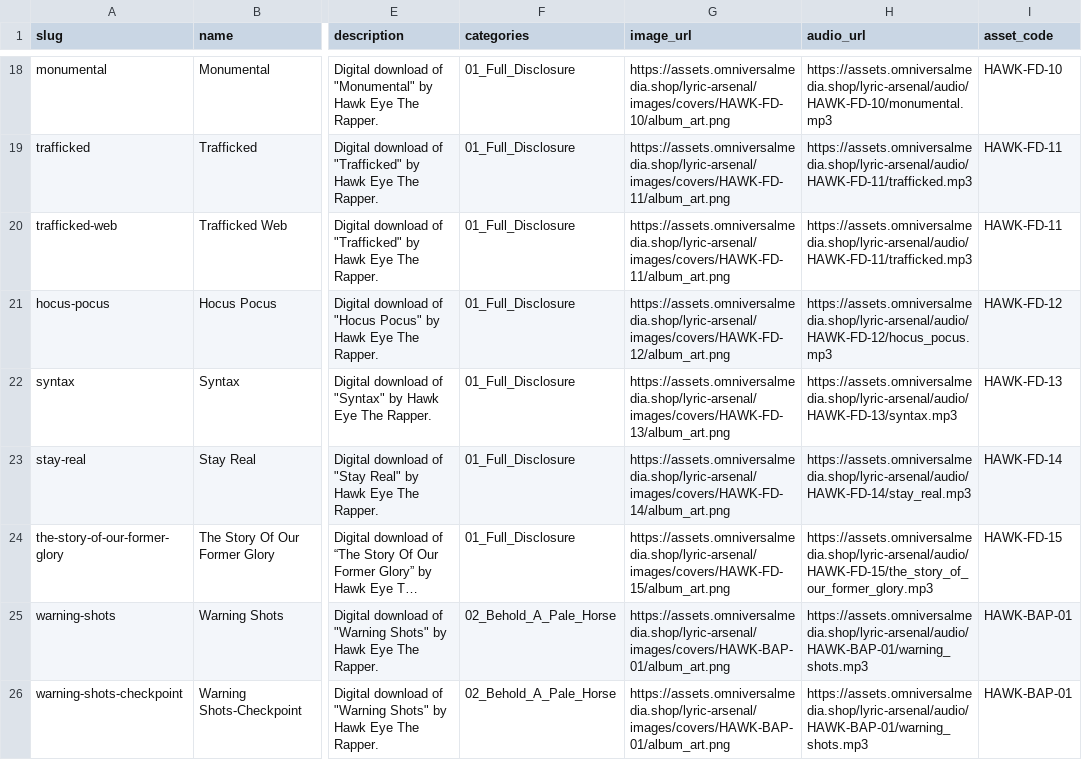
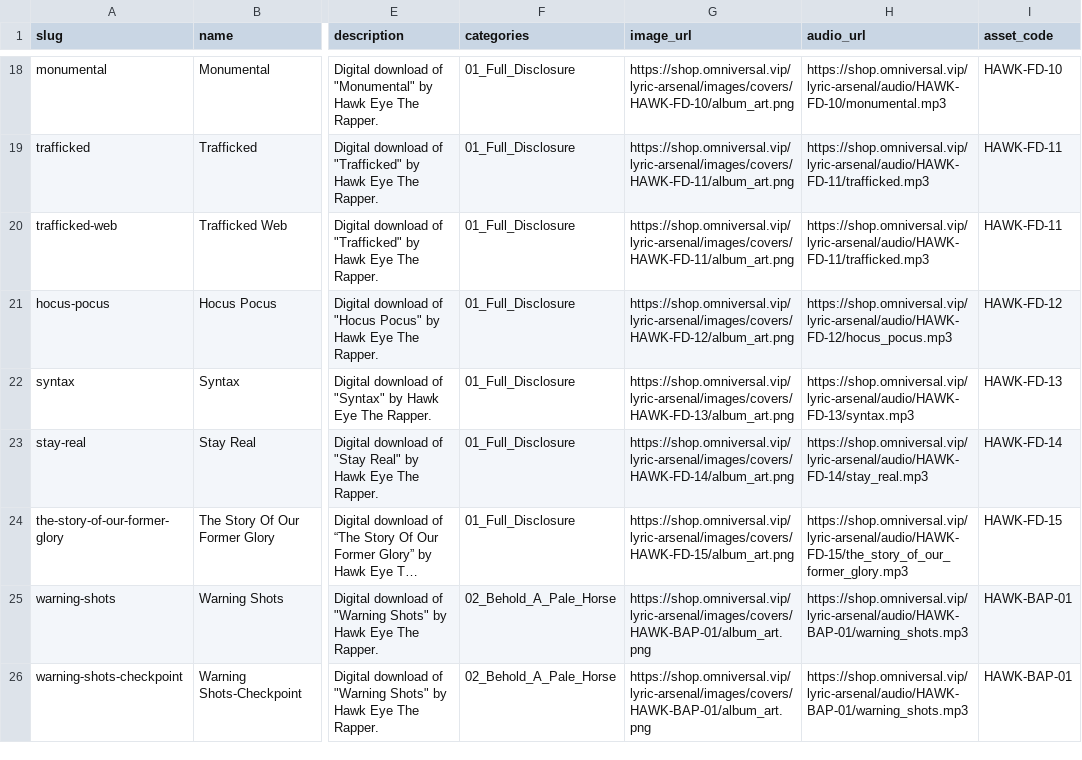
Before and after one commit to HawkEyeTheRapper/reincarnated-store-nextjs, a CSV file: utils/products.csv, drawn as a sheet; only a part is shown, gaps mark what is left out; long unchanged cells end in …; the diff covers the shown part only; the diff names each change by its address in the sheet, - before the commit and + after, or states it on an @@ line.

```diff
--- a/utils/products.csv
+++ b/utils/products.csv
-G18 (image_url): https://assets.omniversalmedia.shop/lyric-arsenal/images/covers/HAWK-FD-10/album_art.png
+G18 (image_url): https://shop.omniversal.vip/lyric-arsenal/images/covers/HAWK-FD-10/album_art.png
-H18 (audio_url): https://assets.omniversalmedia.shop/lyric-arsenal/audio/HAWK-FD-10/monumental.mp3
+H18 (audio_url): https://shop.omniversal.vip/lyric-arsenal/audio/HAWK-FD-10/monumental.mp3
-G19:G20 (image_url): https://assets.omniversalmedia.shop/lyric-arsenal/images/covers/HAWK-FD-11/album_art.png
+G19:G20 (image_url): https://shop.omniversal.vip/lyric-arsenal/images/covers/HAWK-FD-11/album_art.png
-H19:H20 (audio_url): https://assets.omniversalmedia.shop/lyric-arsenal/audio/HAWK-FD-11/trafficked.mp3
+H19:H20 (audio_url): https://shop.omniversal.vip/lyric-arsenal/audio/HAWK-FD-11/trafficked.mp3
-G21 (image_url): https://assets.omniversalmedia.shop/lyric-arsenal/images/covers/HAWK-FD-12/album_art.png
+G21 (image_url): https://shop.omniversal.vip/lyric-arsenal/images/covers/HAWK-FD-12/album_art.png
-H21 (audio_url): https://assets.omniversalmedia.shop/lyric-arsenal/audio/HAWK-FD-12/hocus_pocus.mp3
+H21 (audio_url): https://shop.omniversal.vip/lyric-arsenal/audio/HAWK-FD-12/hocus_pocus.mp3
-G22 (image_url): https://assets.omniversalmedia.shop/lyric-arsenal/images/covers/HAWK-FD-13/album_art.png
+G22 (image_url): https://shop.omniversal.vip/lyric-arsenal/images/covers/HAWK-FD-13/album_art.png
-H22 (audio_url): https://assets.omniversalmedia.shop/lyric-arsenal/audio/HAWK-FD-13/syntax.mp3
+H22 (audio_url): https://shop.omniversal.vip/lyric-arsenal/audio/HAWK-FD-13/syntax.mp3
-G23 (image_url): https://assets.omniversalmedia.shop/lyric-arsenal/images/covers/HAWK-FD-14/album_art.png
+G23 (image_url): https://shop.omniversal.vip/lyric-arsenal/images/covers/HAWK-FD-14/album_art.png
-H23 (audio_url): https://assets.omniversalmedia.shop/lyric-arsenal/audio/HAWK-FD-14/stay_real.mp3
+H23 (audio_url): https://shop.omniversal.vip/lyric-arsenal/audio/HAWK-FD-14/stay_real.mp3
-G24 (image_url): https://assets.omniversalmedia.shop/lyric-arsenal/images/covers/HAWK-FD-15/album_art.png
+G24 (image_url): https://shop.omniversal.vip/lyric-arsenal/images/covers/HAWK-FD-15/album_art.png
-H24 (audio_url): https://assets.omniversalmedia.shop/lyric-arsenal/audio/HAWK-FD-15/the_story_of_our_former_glory.mp3
+H24 (audio_url): https://shop.omniversal.vip/lyric-arsenal/audio/HAWK-FD-15/the_story_of_our_former_glory.mp3
-G25:G26 (image_url): https://assets.omniversalmedia.shop/lyric-arsenal/images/covers/HAWK-BAP-01/album_art.png
+G25:G26 (image_url): https://shop.omniversal.vip/lyric-arsenal/images/covers/HAWK-BAP-01/album_art.png
-H25:H26 (audio_url): https://assets.omniversalmedia.shop/lyric-arsenal/audio/HAWK-BAP-01/warning_shots.mp3
+H25:H26 (audio_url): https://shop.omniversal.vip/lyric-arsenal/audio/HAWK-BAP-01/warning_shots.mp3
```
Also changed, not shown: 163 edited cells elsewhere in this file.
